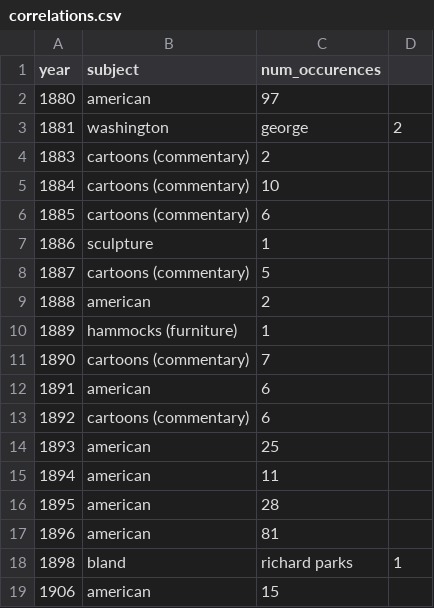
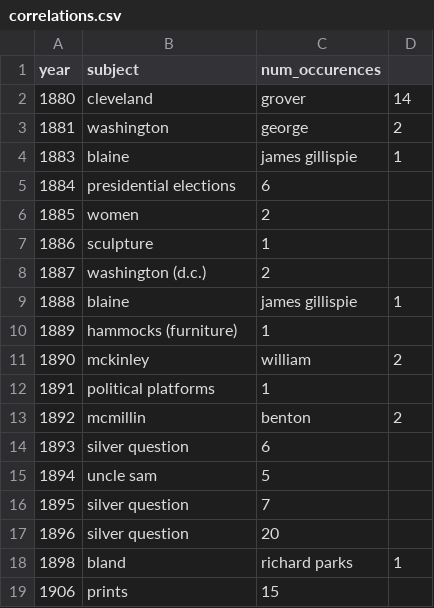
Before and after one commit to jeffreyshen19/political-cartoon-visualizer, a CSV file: data/correlations.csv, drawn as a sheet; only a part is shown; the diff covers the shown part only.

Commit message:
generate list of subjects

```diff
--- a/data/correlations.csv
+++ b/data/correlations.csv
@@ -1,19 +1,19 @@
 year,subject,num_occurences
-1880,american,97
+1880,cleveland, grover,14
 1881,washington, george,2
-1883,cartoons (commentary),2
-1884,cartoons (commentary),10
-1885,cartoons (commentary),6
+1883,blaine, james gillispie,1
+1884,presidential elections,6
+1885,women,2
 1886,sculpture,1
-1887,cartoons (commentary),5
-1888,american,2
+1887,washington (d.c.),2
+1888,blaine, james gillispie,1
 1889,hammocks (furniture),1
-1890,cartoons (commentary),7
-1891,american,6
-1892,cartoons (commentary),6
-1893,american,25
-1894,american,11
-1895,american,28
-1896,american,81
+1890,mckinley, william,2
+1891,political platforms,1
+1892,mcmillin, benton,2
+1893,silver question,6
+1894,uncle sam,5
+1895,silver question,7
+1896,silver question,20
 1898,bland, richard parks,1
-1906,american,15
+1906,prints,15
```
Also changed, not shown: 6 edited cells elsewhere in this file, 4 other files.
